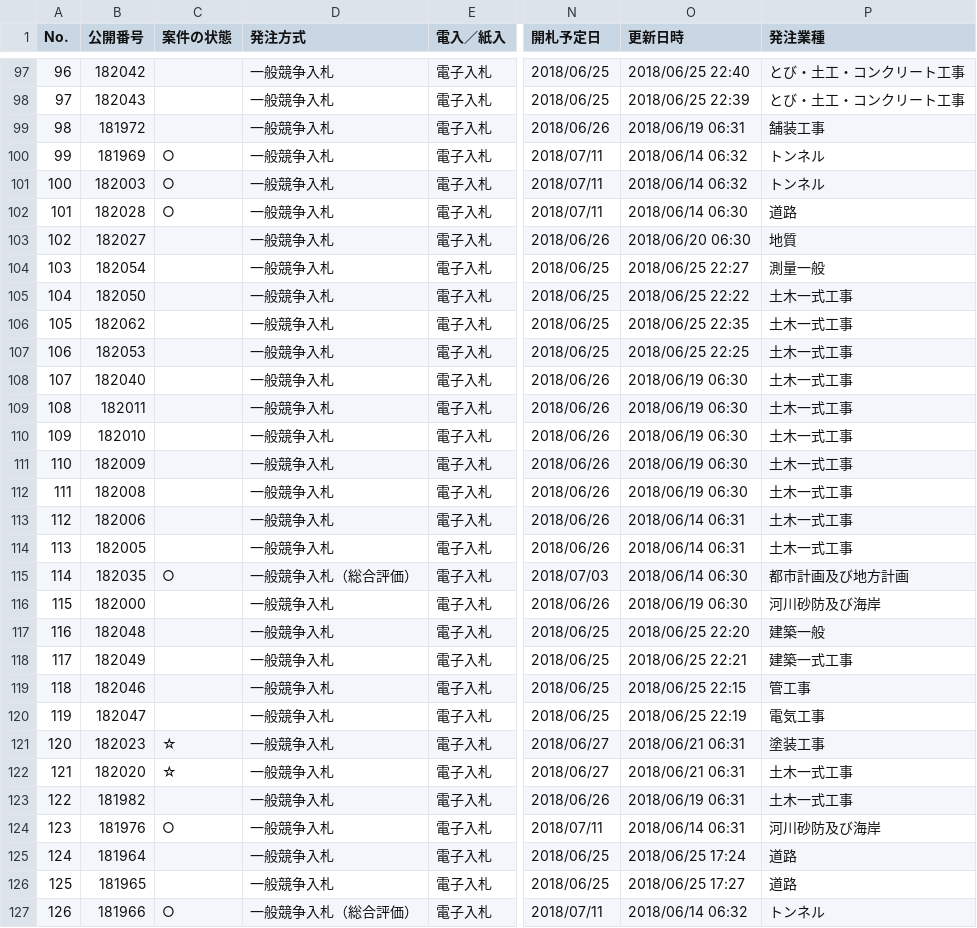
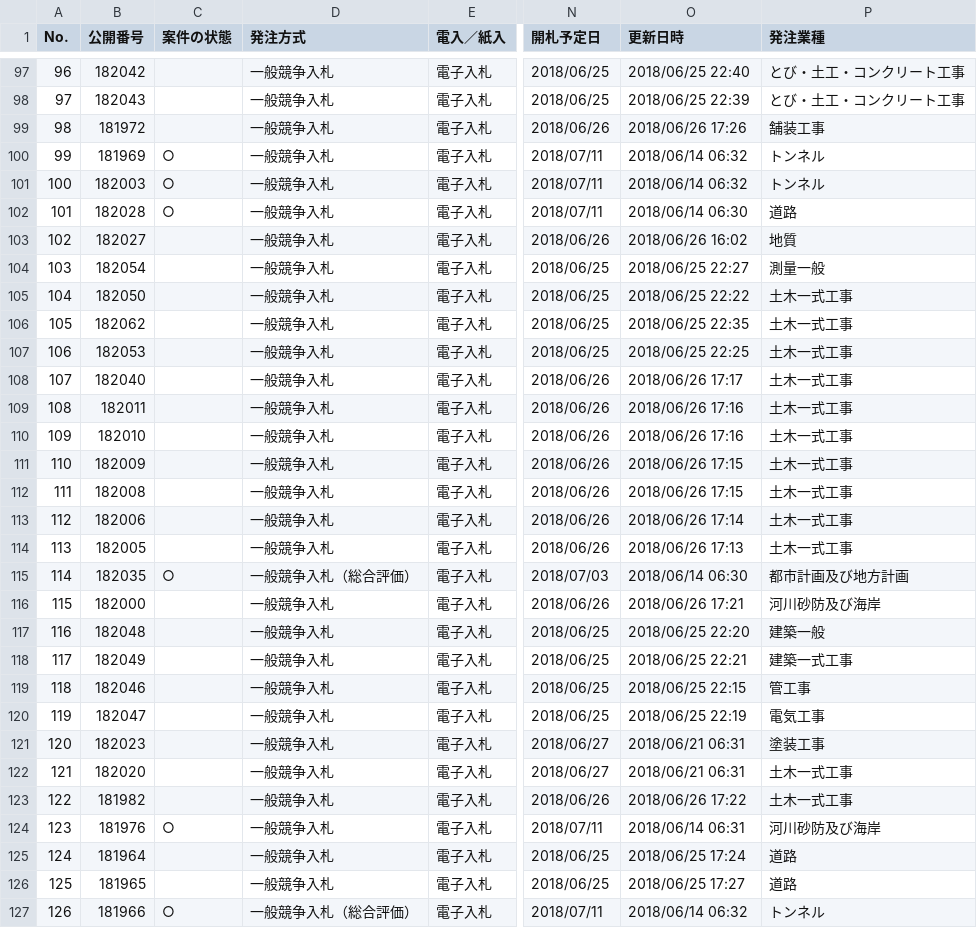
Before and after one commit to wakayama-pref-org/bid_information_system, a CSV file: csv/bid_information_system.csv, drawn as a sheet; only a part is shown, gaps mark what is left out; the diff covers the shown part only; the diff names each change by its address in the sheet, - before the commit and + after, or states it on an @@ line.

```diff
--- a/csv/bid_information_system.csv
+++ b/csv/bid_information_system.csv
-O99 (更新日時): 2018/06/19 06:31
+O99 (更新日時): 2018/06/26 17:26
-O103 (更新日時): 2018/06/20 06:30
+O103 (更新日時): 2018/06/26 16:02
-O108 (更新日時): 2018/06/19 06:30
+O108 (更新日時): 2018/06/26 17:17
-O109:O110 (更新日時): 2018/06/19 06:30
+O109:O110 (更新日時): 2018/06/26 17:16
-O111:O112 (更新日時): 2018/06/19 06:30
+O111:O112 (更新日時): 2018/06/26 17:15
-O113 (更新日時): 2018/06/14 06:31
+O113 (更新日時): 2018/06/26 17:14
-O114 (更新日時): 2018/06/14 06:31
+O114 (更新日時): 2018/06/26 17:13
-O116 (更新日時): 2018/06/19 06:30
+O116 (更新日時): 2018/06/26 17:21
-C121:C122 (案件の状態): ☆
+C121:C122 (案件の状態): (empty)
-O123 (更新日時): 2018/06/19 06:31
+O123 (更新日時): 2018/06/26 17:22
```
Also changed, not shown: 160 edited cells elsewhere in this file, 1 other file.
